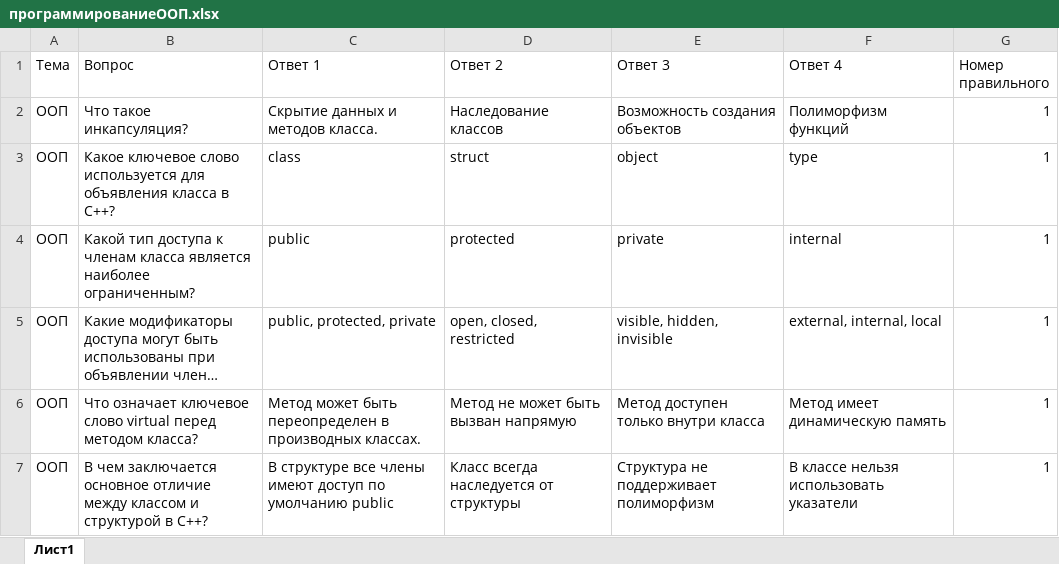
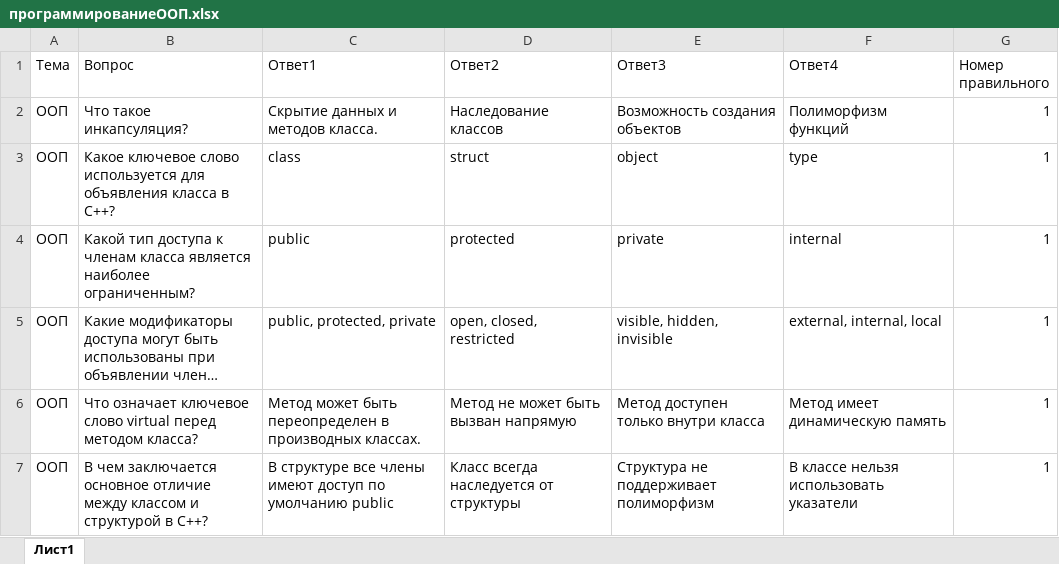
Before and after one commit to MaryKreslin/testgen, an Excel workbook: тесты/программированиеООП.xlsx, sheet Лист1, drawn as a sheet; only a part is shown; long unchanged cells end in …; values as stored, in another font and other column widths than the file's, no borders; the diff names each change by its address in the sheet, - before the commit and + after, or states it on an @@ line.

```diff
--- a/тесты/программированиеООП.xlsx (sheet Лист1)
+++ b/тесты/программированиеООП.xlsx (sheet Лист1)
-C1: Ответ 1
+C1: Ответ1
-D1: Ответ 2
+D1: Ответ2
-E1: Ответ 3
+E1: Ответ3
-F1: Ответ 4
+F1: Ответ4
```
Also changed, not shown: 11 other files.
